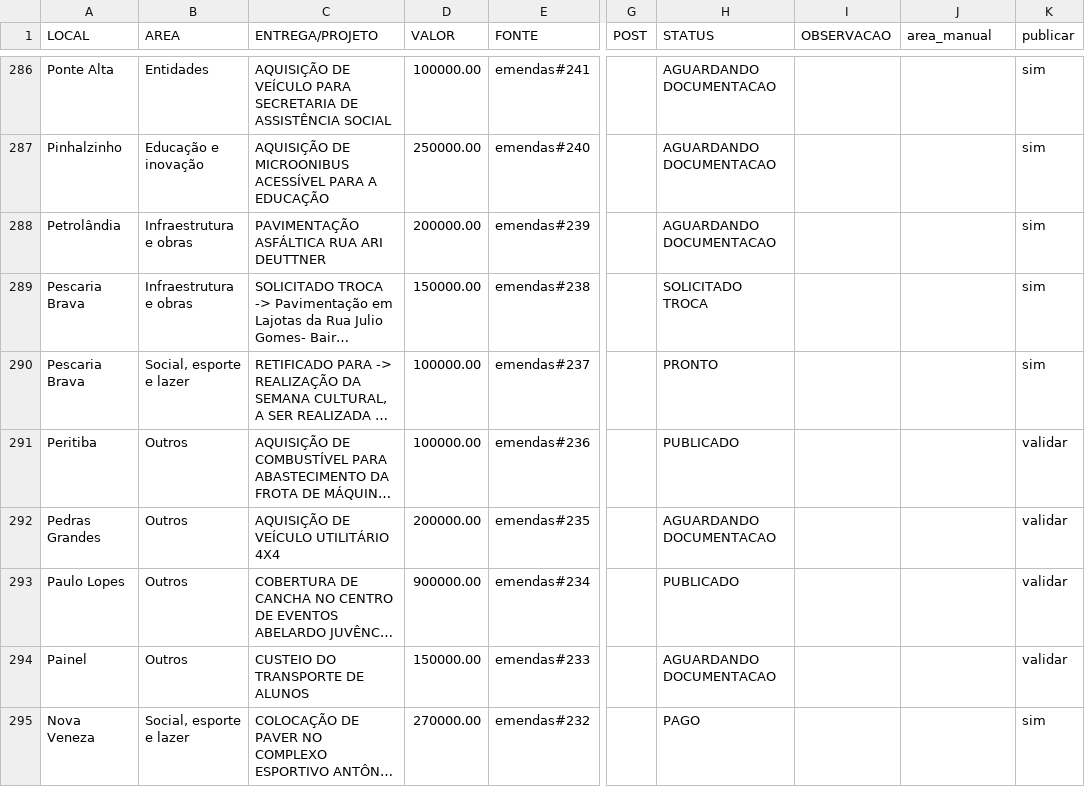
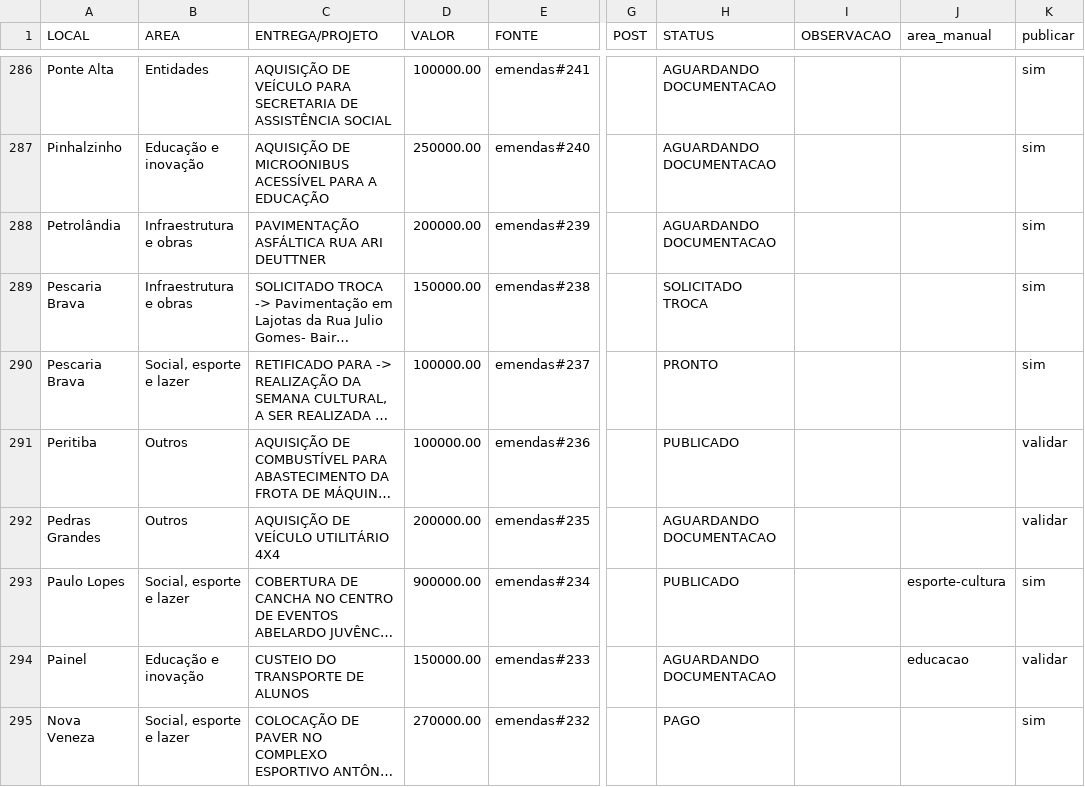
Before and after one commit to luisgustavodebiasi/pepecollaco, a CSV file: quem-faz/dados/MATRIZ.csv, drawn as a sheet; only a part is shown, gaps mark what is left out; long unchanged cells end in …; the diff covers the shown part only; the diff names each change by its address in the sheet, - before the commit and + after, or states it on an @@ line.

```diff
--- a/quem-faz/dados/MATRIZ.csv
+++ b/quem-faz/dados/MATRIZ.csv
-B293 (AREA): Outros
+B293 (AREA): Social, esporte e lazer
-J293 (area_manual): (empty)
+J293 (area_manual): esporte-cultura
-K293 (publicar): validar
+K293 (publicar): sim
-B294 (AREA): Outros
+B294 (AREA): Educação e inovação
-J294 (area_manual): (empty)
+J294 (area_manual): educacao
```
Also changed, not shown: 95 edited cells elsewhere in this file, IMPRENSA/materias_imprensa_pepe_collaco.csv, ruas/ruas-tubarao.csv, 47 other files.
